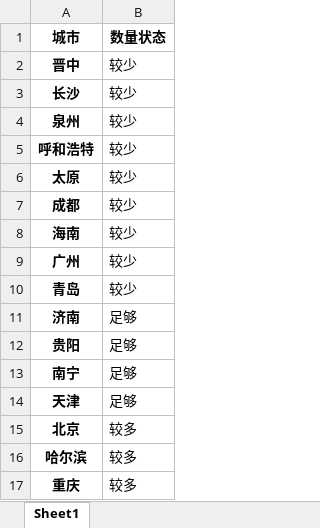
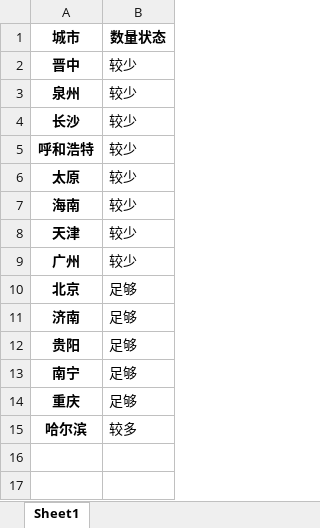
Before and after one commit to Dirichelet/Dirichelet.github.io, an Excel workbook: data/sourse.xlsx, sheet Sheet1, drawn as a sheet; values as stored, in another font and other column widths than the file's, no borders; removed rows and columns are numbered as before the commit, all else as after; the diff names each change by its address in the sheet, - before the commit and + after, or states it on an @@ line.

```diff
--- a/data/sourse.xlsx (sheet Sheet1)
+++ b/data/sourse.xlsx (sheet Sheet1)
@@ row 4 moved to row 3: 泉州 @@
-row 7: 成都 | 较少
+row 8: 天津 | 较少
-row 10: 青岛 | 较少
+row 10: 北京 | 足够
-A14 (城市): 天津
+A14 (城市): 重庆
-row 15: 北京 | 较多
-row 17: 重庆 | 较多
```
Also changed, not shown: 1 other file.
